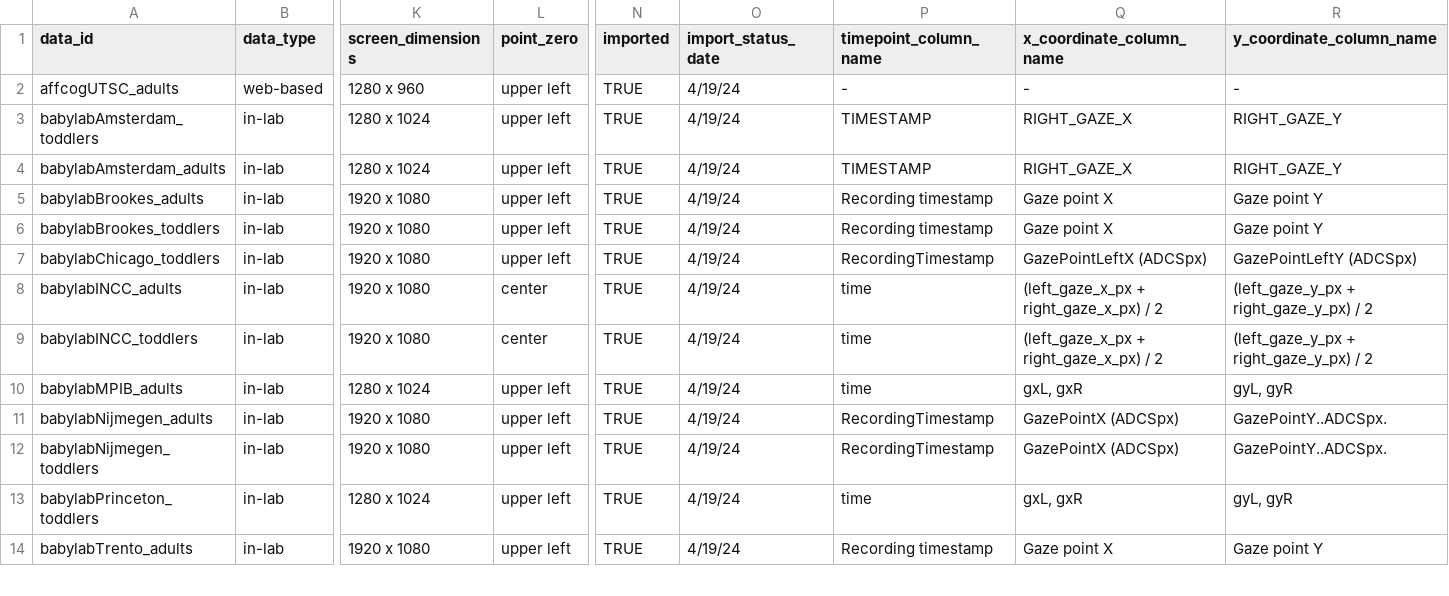
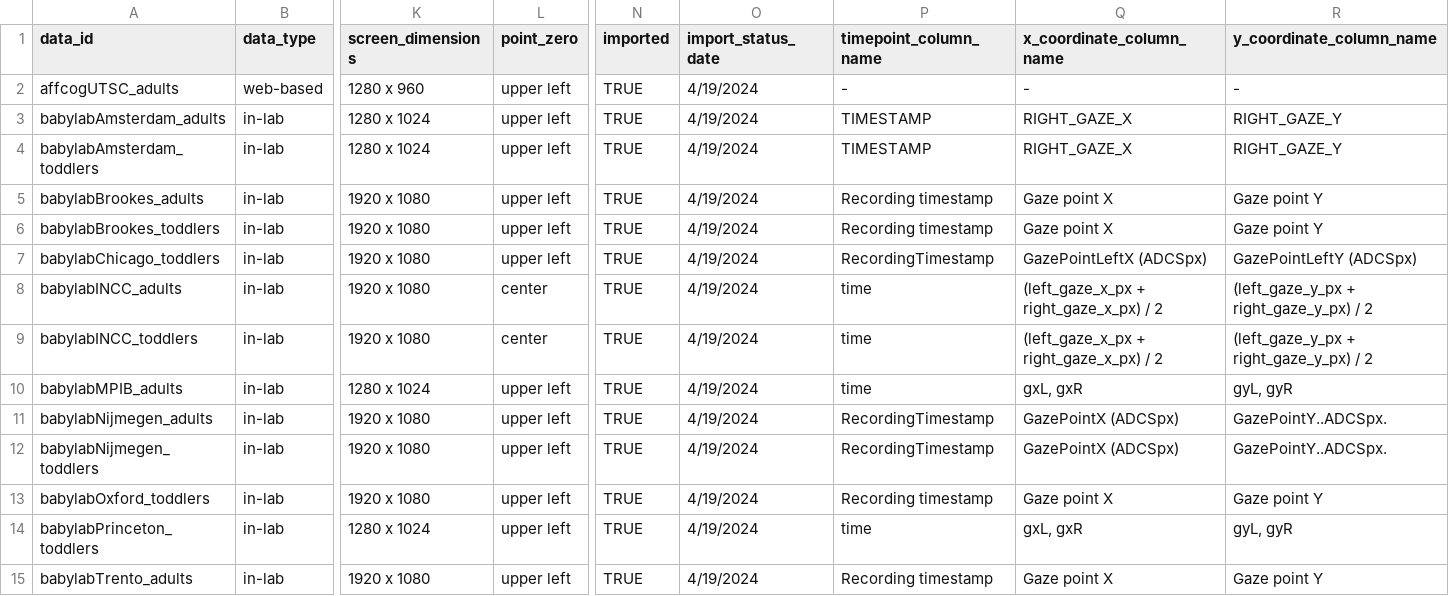
Before and after one commit to manybabies/mb2-analysis, a CSV file: metadata/dataset_sheet.csv, drawn as a sheet; only a part is shown, gaps mark what is left out; removed rows and columns are numbered as before the commit, all else as after; rows hold the shown columns only; the diff covers the shown part only; the diff names each change by its address in the sheet, - before the commit and + after, or states it on an @@ line.

```diff
--- a/metadata/dataset_sheet.csv
+++ b/metadata/dataset_sheet.csv
-O2 (import_status_date): 4/19/24
+O2 (import_status_date): 4/19/2024
-row 3: babylabAmsterdam_toddlers | in-lab | 1280 x 1024 | upper left | TRUE | 4/19/24 | TIMESTAMP | RIGHT_GAZE_X | RIGHT_GAZE_Y
-O3 (import_status_date): 4/19/24
+O3 (import_status_date): 4/19/2024
+row 4: babylabAmsterdam_toddlers | in-lab | 1280 x 1024 | upper left | TRUE | 4/19/2024 | TIMESTAMP | RIGHT_GAZE_X | RIGHT_GAZE_Y
-O5:O12 (import_status_date): 4/19/24
+O5:O12 (import_status_date): 4/19/2024
+row 13: babylabOxford_toddlers | in-lab | 1920 x 1080 | upper left | TRUE | 4/19/2024 | Recording timestamp | Gaze point X | Gaze point Y
-O14:O15 (import_status_date): 4/19/24
+O14:O15 (import_status_date): 4/19/2024
```
Also changed, not shown: 1 added row, 2 removed rows and 62 edited cells elsewhere in this file, 3 other files.
